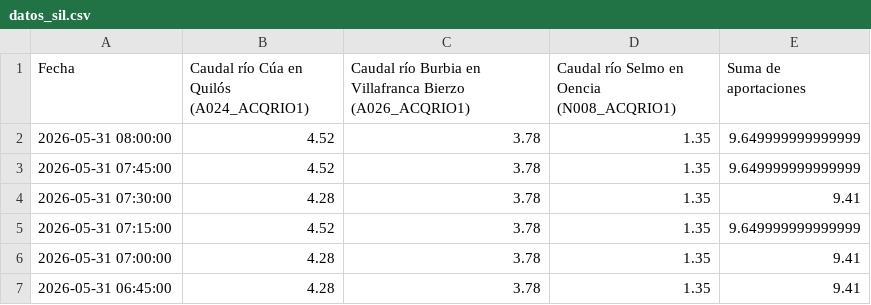
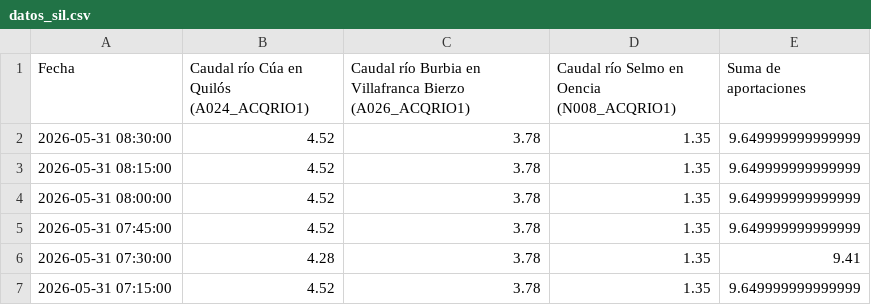
Before and after one commit to manuiccp/DatosCSV, a CSV file: datos_sil.csv, drawn as a sheet; only a part is shown; the shorter side is filled out with more unchanged rows; the diff names each change by its address in the sheet, - before the commit and + after, or states it on an @@ line.

Commit message:
Actualización SIL: 2026-05-31 08:30:00

```diff
--- a/datos_sil.csv
+++ b/datos_sil.csv
+row 2: 2026-05-31 08:30:00 | 4.52 | 3.78 | 1.35 | 9.649999999999999
+row 3: 2026-05-31 08:15:00 | 4.52 | 3.78 | 1.35 | 9.649999999999999
```
